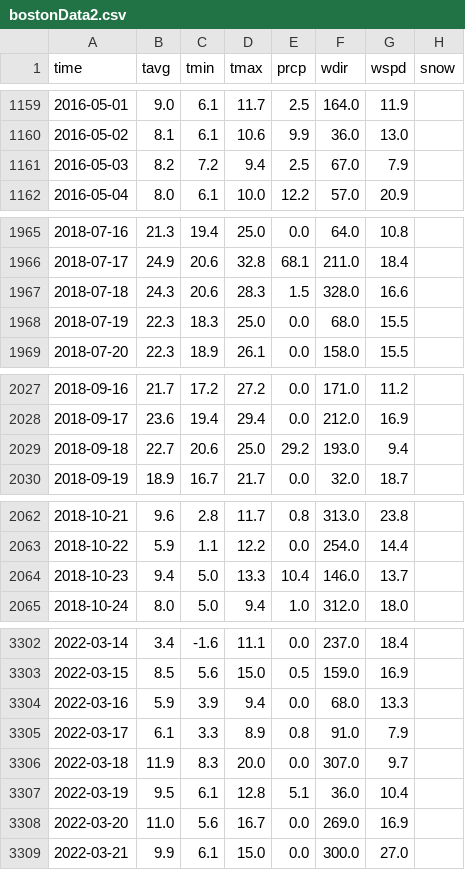
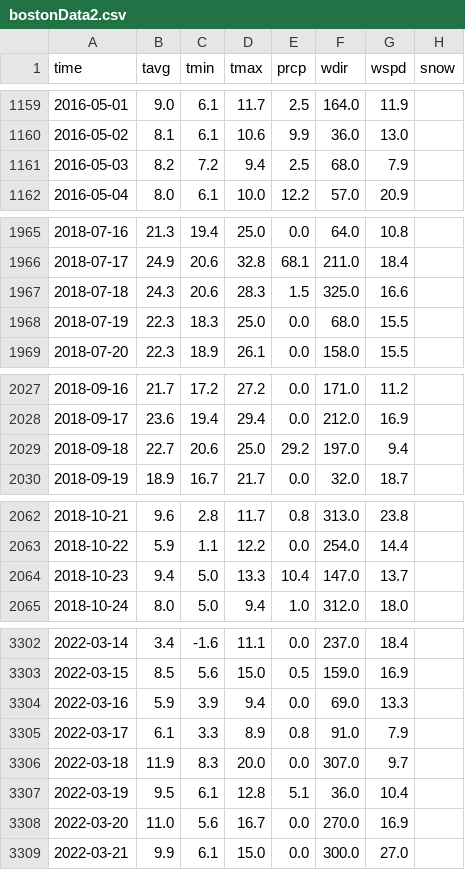
Before and after one commit to IngridAmaliee/Miljo_data_analyse, a CSV file: data/csv/bostonData2.csv, drawn as a sheet; only a part is shown, gaps mark what is left out.

```diff
--- a/data/csv/bostonData2.csv
+++ b/data/csv/bostonData2.csv
@@ -1160,3 +1160,3 @@ time,tavg,tmin,tmax,prcp,wdir,wspd,snow
 2016-05-02,8.1,6.1,10.6,9.9,36.0,13.0,
-2016-05-03,8.2,7.2,9.4,2.5,67.0,7.9,
+2016-05-03,8.2,7.2,9.4,2.5,68.0,7.9,
 2016-05-04,8.0,6.1,10.0,12.2,57.0,20.9,
@@ -1966,3 +1966,3 @@ time,tavg,tmin,tmax,prcp,wdir,wspd,snow
 2018-07-17,24.9,20.6,32.8,68.1,211.0,18.4,
-2018-07-18,24.3,20.6,28.3,1.5,328.0,16.6,
+2018-07-18,24.3,20.6,28.3,1.5,325.0,16.6,
 2018-07-19,22.3,18.3,25.0,0.0,68.0,15.5,
@@ -2028,3 +2028,3 @@ time,tavg,tmin,tmax,prcp,wdir,wspd,snow
 2018-09-17,23.6,19.4,29.4,0.0,212.0,16.9,
-2018-09-18,22.7,20.6,25.0,29.2,193.0,9.4,
+2018-09-18,22.7,20.6,25.0,29.2,197.0,9.4,
 2018-09-19,18.9,16.7,21.7,0.0,32.0,18.7,
@@ -2063,3 +2063,3 @@ time,tavg,tmin,tmax,prcp,wdir,wspd,snow
 2018-10-22,5.9,1.1,12.2,0.0,254.0,14.4,
-2018-10-23,9.4,5.0,13.3,10.4,146.0,13.7,
+2018-10-23,9.4,5.0,13.3,10.4,147.0,13.7,
 2018-10-24,8.0,5.0,9.4,1.0,312.0,18.0,
@@ -3303,3 +3303,3 @@ time,tavg,tmin,tmax,prcp,wdir,wspd,snow
 2022-03-15,8.5,5.6,15.0,0.5,159.0,16.9,
-2022-03-16,5.9,3.9,9.4,0.0,68.0,13.3,
+2022-03-16,5.9,3.9,9.4,0.0,69.0,13.3,
 2022-03-17,6.1,3.3,8.9,0.8,91.0,7.9,
@@ -3307,3 +3307,3 @@ time,tavg,tmin,tmax,prcp,wdir,wspd,snow
 2022-03-19,9.5,6.1,12.8,5.1,36.0,10.4,
-2022-03-20,11.0,5.6,16.7,0.0,269.0,16.9,
+2022-03-20,11.0,5.6,16.7,0.0,270.0,16.9,
 2022-03-21,9.9,6.1,15.0,0.0,300.0,27.0,
```
Also changed, not shown: 2 other files.
